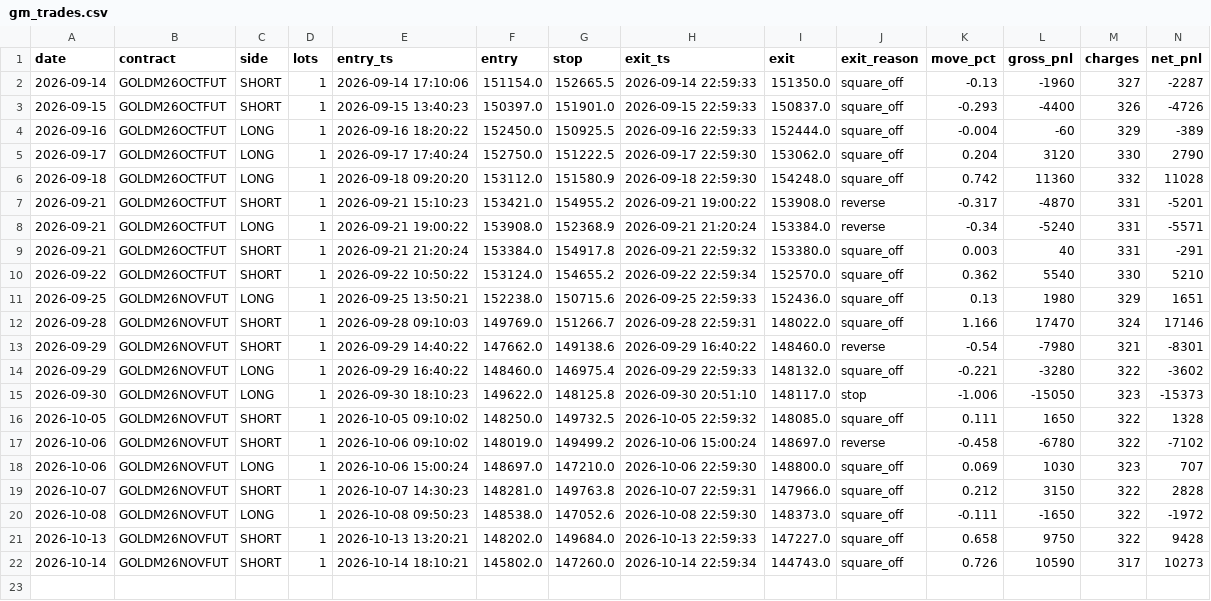
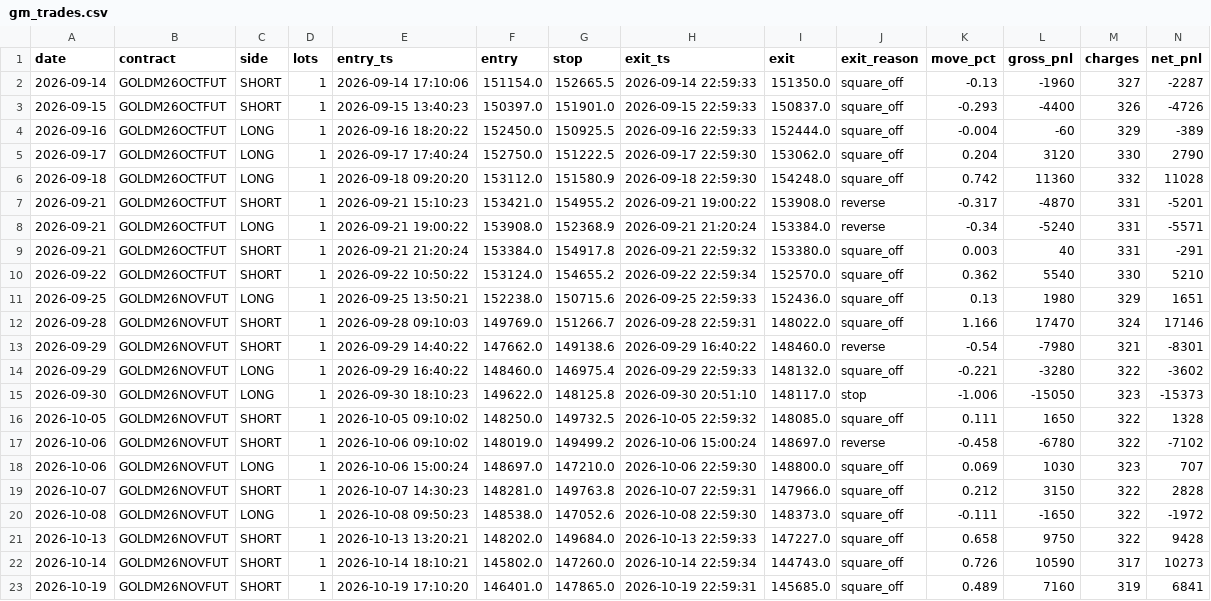
Before and after one commit to tejassukale79-art/nifty-credit-spread-paper, a CSV file: results/gm_trades.csv, drawn as a sheet; only a part is shown; rows hold the shown columns only; the diff names each change by its address in the sheet, - before the commit and + after, or states it on an @@ line.

```diff
--- a/results/gm_trades.csv
+++ b/results/gm_trades.csv
+row 23: 2026-10-19 | GOLDM26NOVFUT | SHORT | 1 | 2026-10-19 17:10:20 | 146401.0 | 147865.0 | 2026-10-19 22:59:31 | 145685.0 | square_off | 0.489 | 7160 | 319 | 6841
```
Also changed, not shown: 2 other files.
